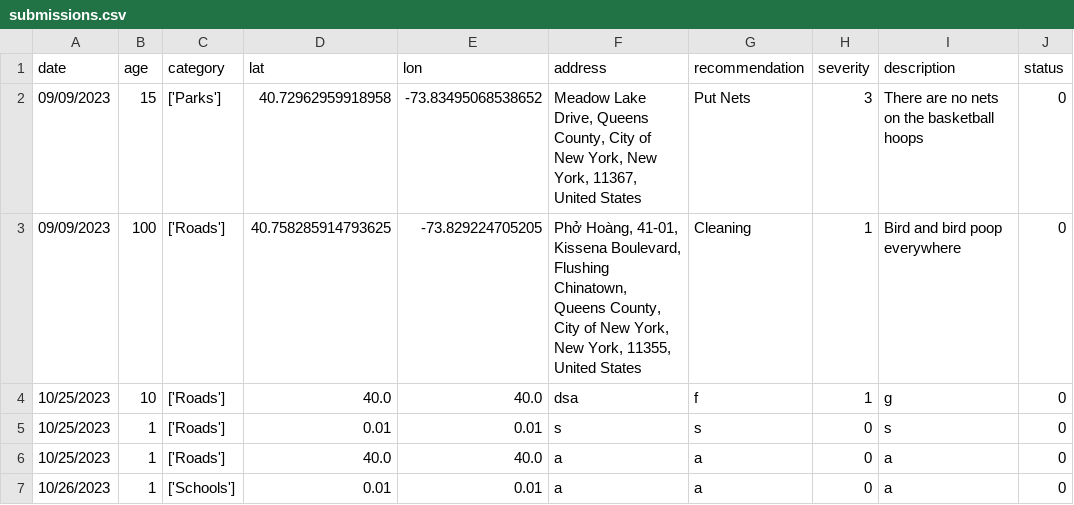
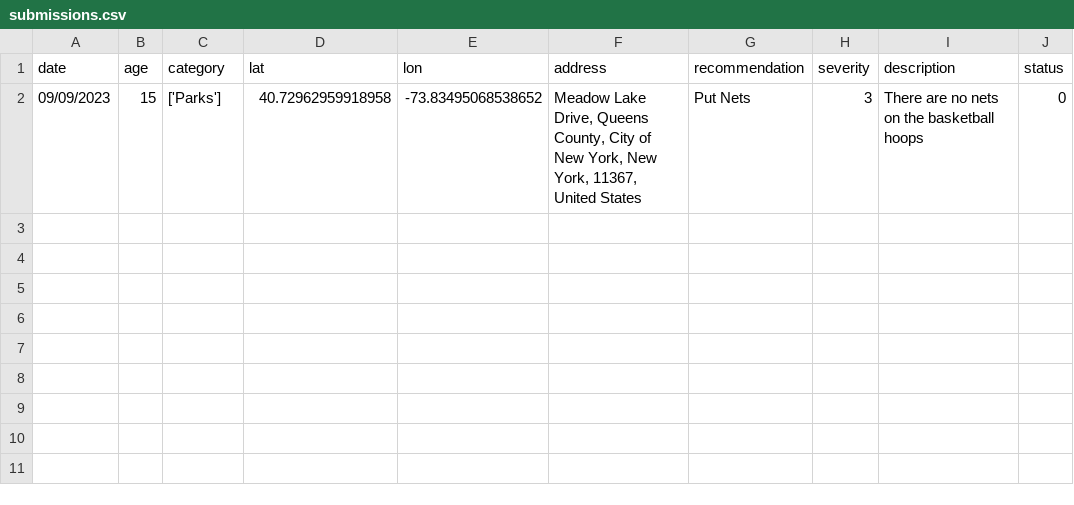
Before and after one commit to ELROSTEM/map-it-forward, a CSV file: database/submissions.csv, drawn as a sheet; the diff names each change by its address in the sheet, - before the commit and + after, or states it on an @@ line.

```diff
--- a/database/submissions.csv
+++ b/database/submissions.csv
-row 3: 09/09/2023 | 100 | ['Roads'] | 40.758285914793625 | -73.829224705205 | Phở Hoàng, 41-01, Kissena Boulevard, Flushing Chinatown, Queens County, City of New York, New York, 11355, United States | Cleaning | 1 | Bird and bird poop everywhere | 0
-row 4: 10/25/2023 | 10 | ['Roads'] | 40.0 | 40.0 | dsa | f | 1 | g | 0
-row 5: 10/25/2023 | 1 | ['Roads'] | 0.01 | 0.01 | s | s | 0 | s | 0
-row 6: 10/25/2023 | 1 | ['Roads'] | 40.0 | 40.0 | a | a | 0 | a | 0
-row 7: 10/26/2023 | 1 | ['Schools'] | 0.01 | 0.01 | a | a | 0 | a | 0
```
Also changed, not shown: 10 other files.
